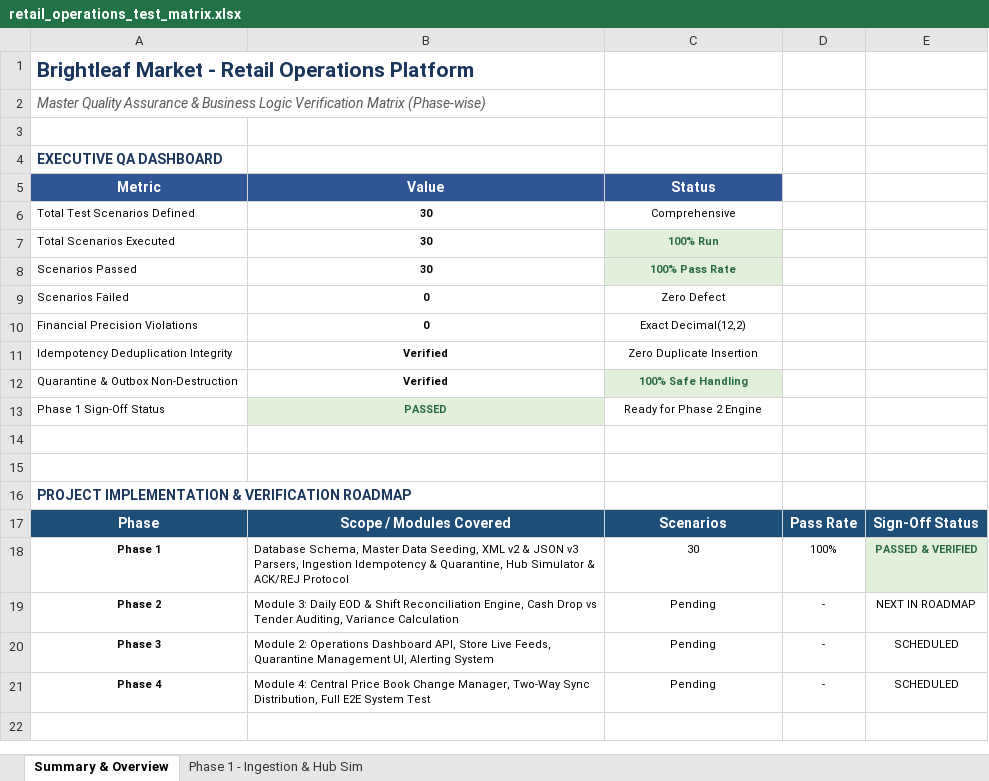
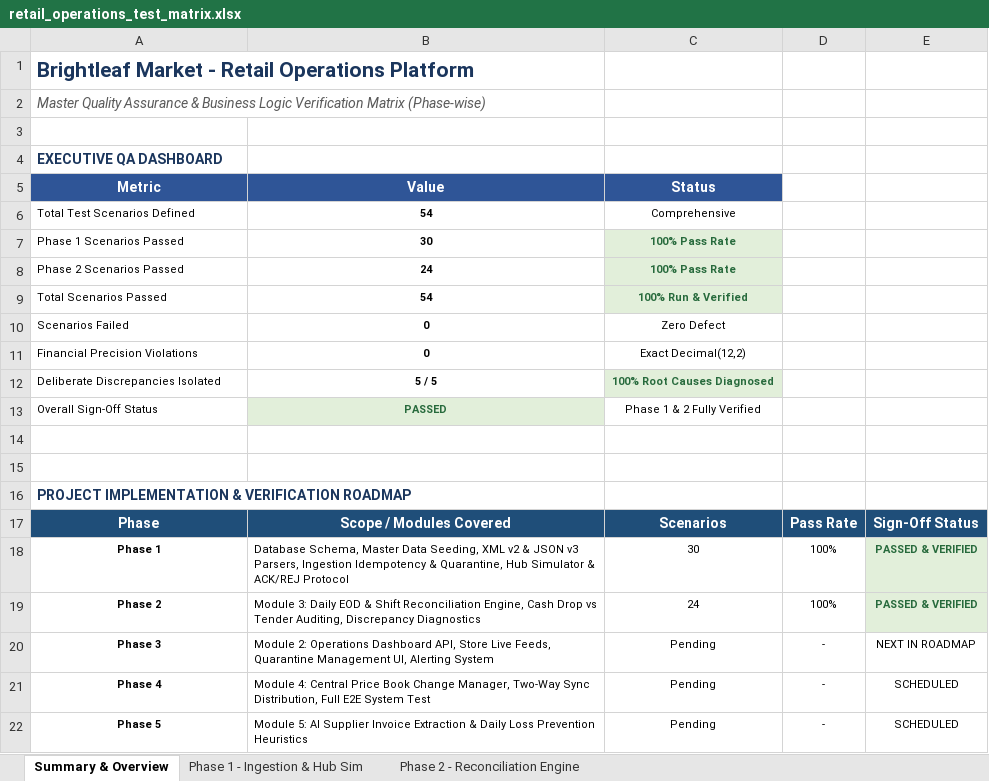
Before and after one commit to Utsav045/retail_operation_platform, an Excel workbook: test_scenarios/retail_operations_test_matrix.xlsx, sheet Summary & Overview, drawn as a sheet; values as stored, in another font and other column widths than the file's, no borders; removed rows and columns are numbered as before the commit, all else as after; the diff names each change by its address in the sheet, - before the commit and + after, or states it on an @@ line.

Commit message:
feat(reconciliation): implement Phase 2 EOD and shift reconciliation engine with automated test suite and updated excel matrix

```diff
--- a/test_scenarios/retail_operations_test_matrix.xlsx (sheet Summary & Overview)
+++ b/test_scenarios/retail_operations_test_matrix.xlsx (sheet Summary & Overview)
+sheet tab: Phase 2 - Reconciliation Engine
-B6 (Value): 30
+B6 (Value): 54
-row 7: Total Scenarios Executed | 30 | 100% Run
-A7 (Metric): Scenarios Passed
+A7 (Metric): Phase 1 Scenarios Passed
+row 8: Phase 2 Scenarios Passed | 24 | 100% Pass Rate
+row 9: Total Scenarios Passed | 54 | 100% Run & Verified
-row 11: Idempotency Deduplication Integrity | Verified | Zero Duplicate Insertion
-row 12: Quarantine & Outbox Non-Destruction | Verified | 100% Safe Handling
+row 12: Deliberate Discrepancies Isolated | 5 / 5 | 100% Root Causes Diagnosed
-A13 (Metric): Phase 1 Sign-Off Status
+A13 (Metric): Overall Sign-Off Status
-C13 (Status): Ready for Phase 2 Engine
+C13 (Status): Phase 1 & 2 Fully Verified
-B19 (Value): …Tender Auditing, Variance Calculation
+B19 (Value): …Tender Auditing, Discrepancy Diagnostics
-C19 (Status): Pending
+C19 (Status): 24
-D19: -
+D19: 100%
-E19: NEXT IN ROADMAP
+E19: PASSED & VERIFIED
@@ E19 fill: none → #E2EFDA, bold: off → on, text colour: black → #276A3C @@
-E20: SCHEDULED
+E20: NEXT IN ROADMAP
+row 22: Phase 5 | Module 5: AI Supplier Invoice Extraction & Daily Loss Prevention Heuristics | Pending | - | SCHEDULED
```
Also changed, not shown: 10 other files.
